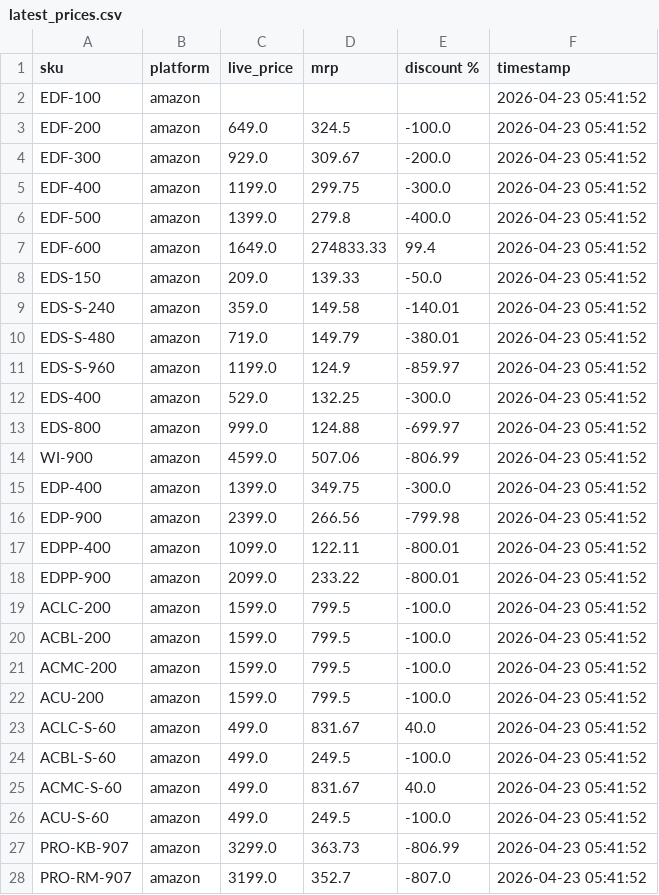
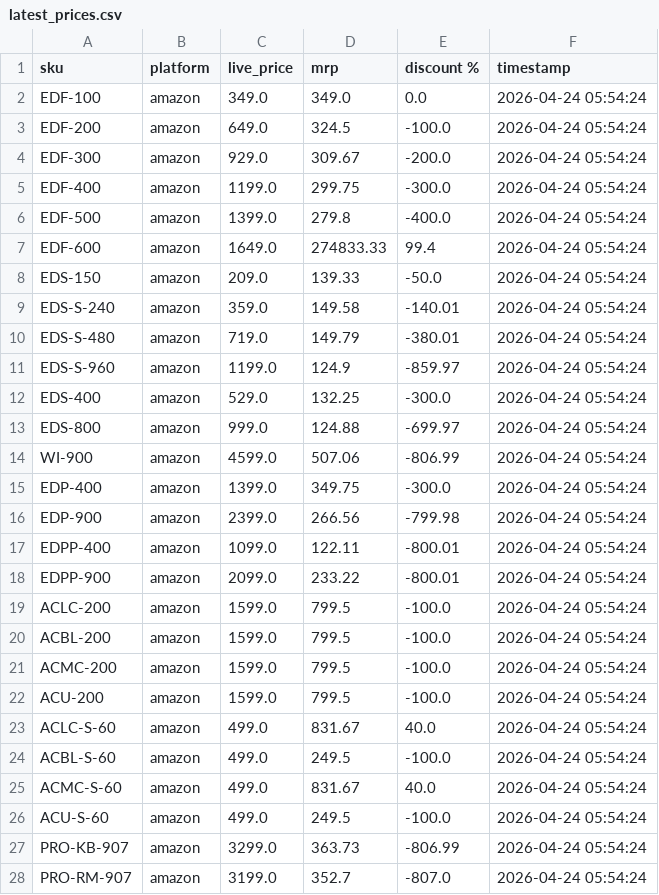
Before and after one commit to Shubham-Shigvan/price-tracker, a CSV file: latest_prices.csv, drawn as a sheet; only a part is shown; the diff covers the shown part only.

```diff
--- a/latest_prices.csv
+++ b/latest_prices.csv
@@ -1,28 +1,28 @@
 sku,platform,live_price,mrp,discount %,timestamp
-EDF-100,amazon,,,,2026-04-23 05:41:52
-EDF-200,amazon,649.0,324.5,-100.0,2026-04-23 05:41:52
-EDF-300,amazon,929.0,309.67,-200.0,2026-04-23 05:41:52
-EDF-400,amazon,1199.0,299.75,-300.0,2026-04-23 05:41:52
-EDF-500,amazon,1399.0,279.8,-400.0,2026-04-23 05:41:52
-EDF-600,amazon,1649.0,274833.33,99.4,2026-04-23 05:41:52
-EDS-150,amazon,209.0,139.33,-50.0,2026-04-23 05:41:52
-EDS-S-240,amazon,359.0,149.58,-140.01,2026-04-23 05:41:52
-EDS-S-480,amazon,719.0,149.79,-380.01,2026-04-23 05:41:52
-EDS-S-960,amazon,1199.0,124.9,-859.97,2026-04-23 05:41:52
-EDS-400,amazon,529.0,132.25,-300.0,2026-04-23 05:41:52
-EDS-800,amazon,999.0,124.88,-699.97,2026-04-23 05:41:52
-WI-900,amazon,4599.0,507.06,-806.99,2026-04-23 05:41:52
-EDP-400,amazon,1399.0,349.75,-300.0,2026-04-23 05:41:52
-EDP-900,amazon,2399.0,266.56,-799.98,2026-04-23 05:41:52
-EDPP-400,amazon,1099.0,122.11,-800.01,2026-04-23 05:41:52
-EDPP-900,amazon,2099.0,233.22,-800.01,2026-04-23 05:41:52
-ACLC-200,amazon,1599.0,799.5,-100.0,2026-04-23 05:41:52
-ACBL-200,amazon,1599.0,799.5,-100.0,2026-04-23 05:41:52
-ACMC-200,amazon,1599.0,799.5,-100.0,2026-04-23 05:41:52
-ACU-200,amazon,1599.0,799.5,-100.0,2026-04-23 05:41:52
-ACLC-S-60,amazon,499.0,831.67,40.0,2026-04-23 05:41:52
-ACBL-S-60,amazon,499.0,249.5,-100.0,2026-04-23 05:41:52
-ACMC-S-60,amazon,499.0,831.67,40.0,2026-04-23 05:41:52
-ACU-S-60,amazon,499.0,249.5,-100.0,2026-04-23 05:41:52
-PRO-KB-907,amazon,3299.0,363.73,-806.99,2026-04-23 05:41:52
-PRO-RM-907,amazon,3199.0,352.7,-807.0,2026-04-23 05:41:52
+EDF-100,amazon,349.0,349.0,0.0,2026-04-24 05:54:24
+EDF-200,amazon,649.0,324.5,-100.0,2026-04-24 05:54:24
+EDF-300,amazon,929.0,309.67,-200.0,2026-04-24 05:54:24
+EDF-400,amazon,1199.0,299.75,-300.0,2026-04-24 05:54:24
+EDF-500,amazon,1399.0,279.8,-400.0,2026-04-24 05:54:24
+EDF-600,amazon,1649.0,274833.33,99.4,2026-04-24 05:54:24
+EDS-150,amazon,209.0,139.33,-50.0,2026-04-24 05:54:24
+EDS-S-240,amazon,359.0,149.58,-140.01,2026-04-24 05:54:24
+EDS-S-480,amazon,719.0,149.79,-380.01,2026-04-24 05:54:24
+EDS-S-960,amazon,1199.0,124.9,-859.97,2026-04-24 05:54:24
+EDS-400,amazon,529.0,132.25,-300.0,2026-04-24 05:54:24
+EDS-800,amazon,999.0,124.88,-699.97,2026-04-24 05:54:24
+WI-900,amazon,4599.0,507.06,-806.99,2026-04-24 05:54:24
+EDP-400,amazon,1399.0,349.75,-300.0,2026-04-24 05:54:24
+EDP-900,amazon,2399.0,266.56,-799.98,2026-04-24 05:54:24
+EDPP-400,amazon,1099.0,122.11,-800.01,2026-04-24 05:54:24
+EDPP-900,amazon,2099.0,233.22,-800.01,2026-04-24 05:54:24
+ACLC-200,amazon,1599.0,799.5,-100.0,2026-04-24 05:54:24
+ACBL-200,amazon,1599.0,799.5,-100.0,2026-04-24 05:54:24
+ACMC-200,amazon,1599.0,799.5,-100.0,2026-04-24 05:54:24
+ACU-200,amazon,1599.0,799.5,-100.0,2026-04-24 05:54:24
+ACLC-S-60,amazon,499.0,831.67,40.0,2026-04-24 05:54:24
+ACBL-S-60,amazon,499.0,249.5,-100.0,2026-04-24 05:54:24
+ACMC-S-60,amazon,499.0,831.67,40.0,2026-04-24 05:54:24
+ACU-S-60,amazon,499.0,249.5,-100.0,2026-04-24 05:54:24
+PRO-KB-907,amazon,3299.0,363.73,-806.99,2026-04-24 05:54:24
+PRO-RM-907,amazon,3199.0,352.7,-807.0,2026-04-24 05:54:24
```
Also changed, not shown: 13 edited cells elsewhere in this file, error_log.csv, price_history.csv.
